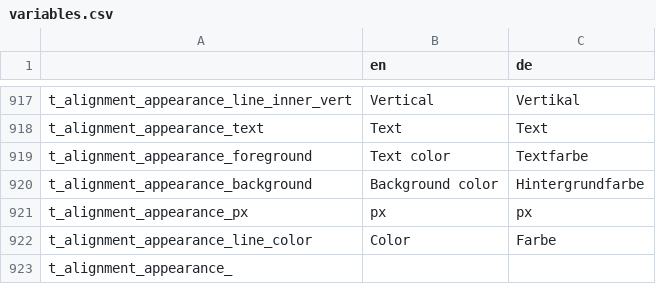
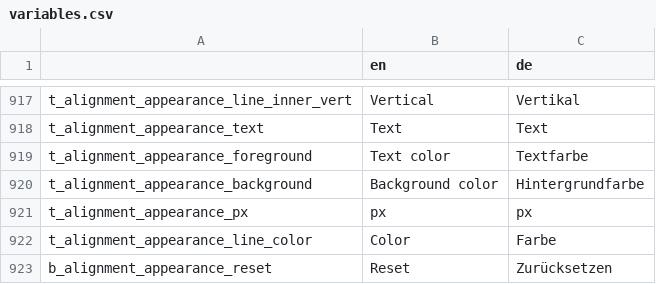
Before and after one commit to GENtle-persons/gentle-m, a CSV file: trunk/variables.csv, drawn as a sheet; only a part is shown, gaps mark what is left out; removed rows and columns are numbered as before the commit, all else as after; the diff names each change by its address in the sheet, - before the commit and + after, or states it on an @@ line.

Commit message:
Alignment markup improvements

```diff
--- a/trunk/variables.csv
+++ b/trunk/variables.csv
-row 923: t_alignment_appearance_
+row 923: b_alignment_appearance_reset | Reset | Zurücksetzen
```
Also changed, not shown: 8 other files.
